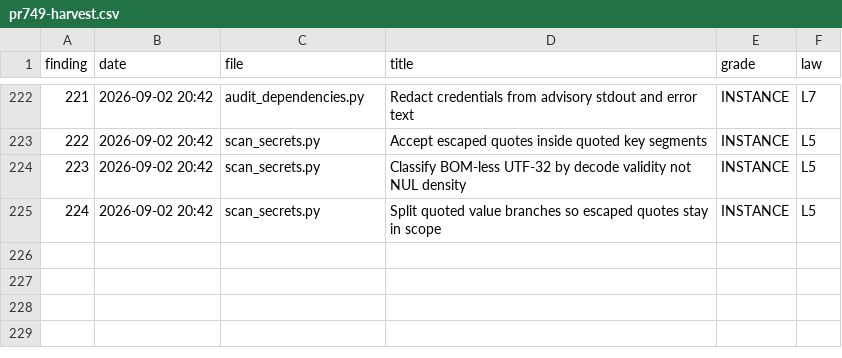
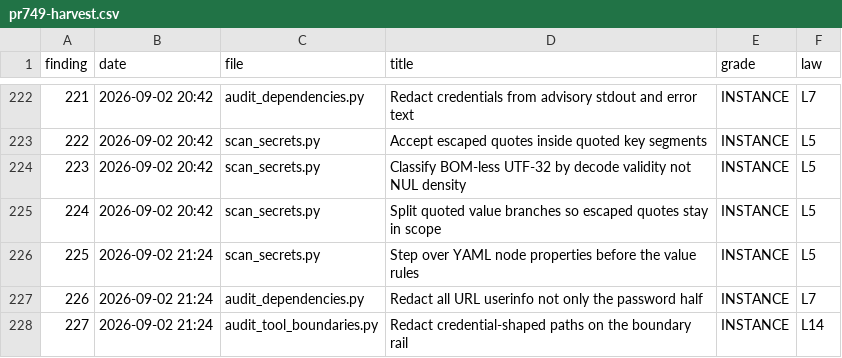
Before and after one commit to Mecca-Research/Binary-Correspondence-Intermediate-Representation, a CSV file: docs/security/pr749-harvest.csv, drawn as a sheet; only a part is shown, gaps mark what is left out; the diff names each change by its address in the sheet, - before the commit and + after, or states it on an @@ line.

```diff
--- a/docs/security/pr749-harvest.csv
+++ b/docs/security/pr749-harvest.csv
+row 226: 225 | 2026-09-02 21:24 | scan_secrets.py | Step over YAML node properties before the value rules | INSTANCE | L5
+row 227: 226 | 2026-09-02 21:24 | audit_dependencies.py | Redact all URL userinfo not only the password half | INSTANCE | L7
+row 228: 227 | 2026-09-02 21:24 | audit_tool_boundaries.py | Redact credential-shaped paths on the boundary rail | INSTANCE | L14
```
Also changed, not shown: 6 other files.
